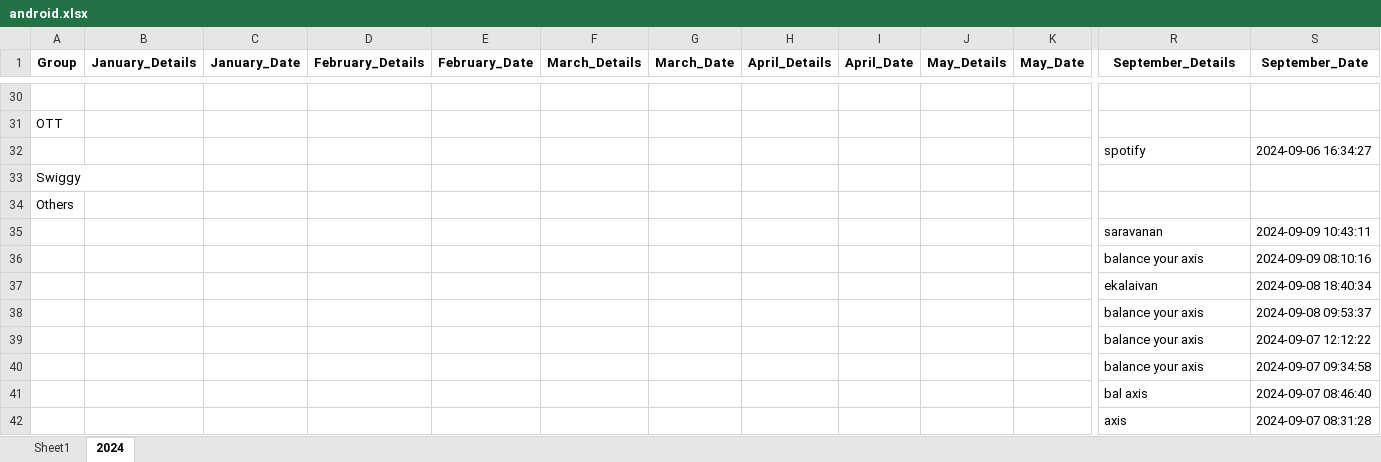
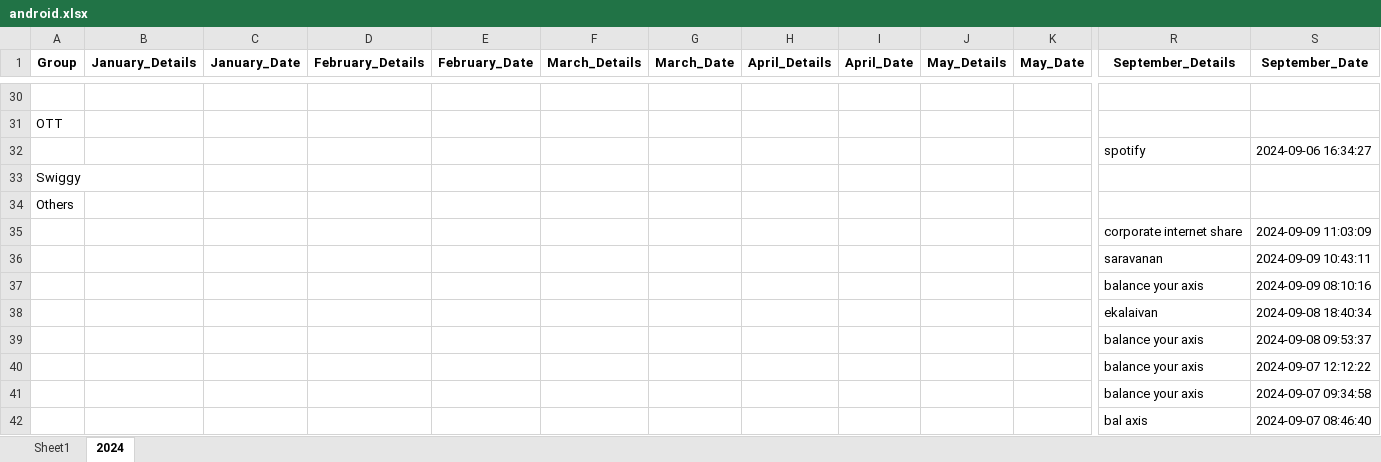
Before and after one commit to vinothvikas1987/LLM_Android, an Excel workbook: android.xlsx, sheet 2024, drawn as a sheet; only a part is shown, gaps mark what is left out; the shorter side is filled out with more unchanged rows; values as stored, in another font and other column widths than the file's, no borders; rows hold the shown columns only; the diff names each change by its address in the sheet, - before the commit and + after, or states it on an @@ line.

Commit message:
Update Excel file 2024-09-09 05:33:20.232787

```diff
--- a/android.xlsx (sheet 2024)
+++ b/android.xlsx (sheet 2024)
+row 35:  |  |  |  |  |  |  |  |  |  |  | corporate internet share | 2024-09-09 11:03:09
```
